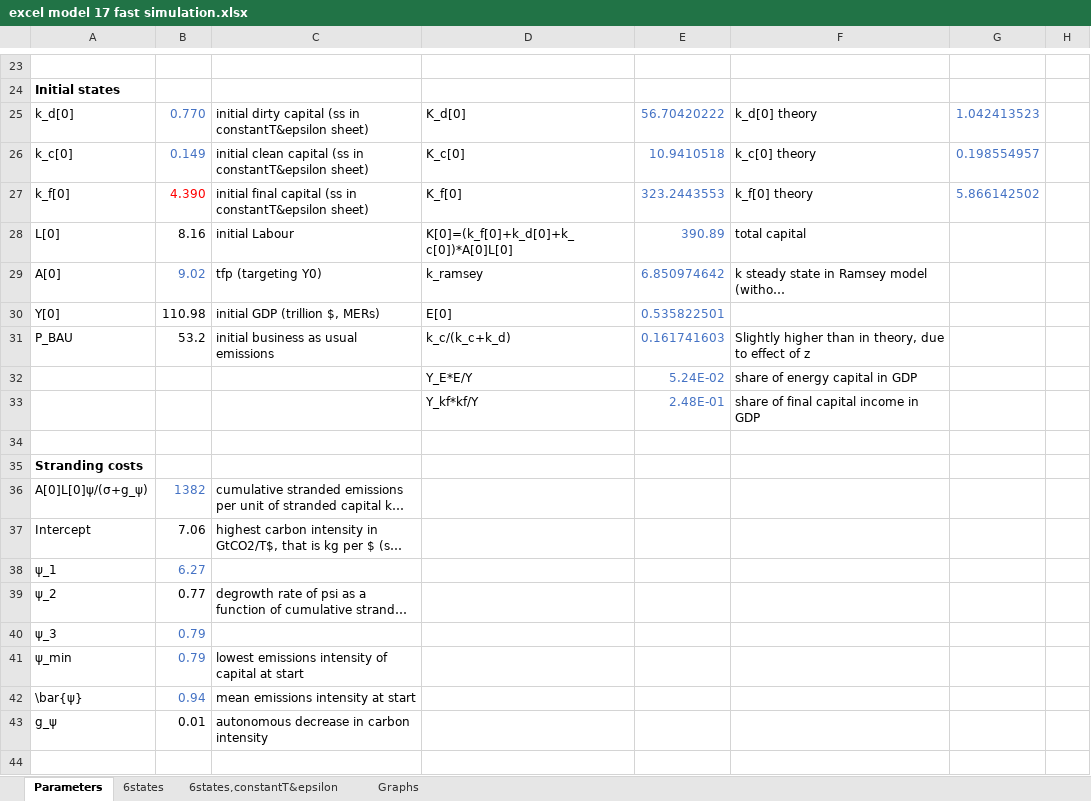
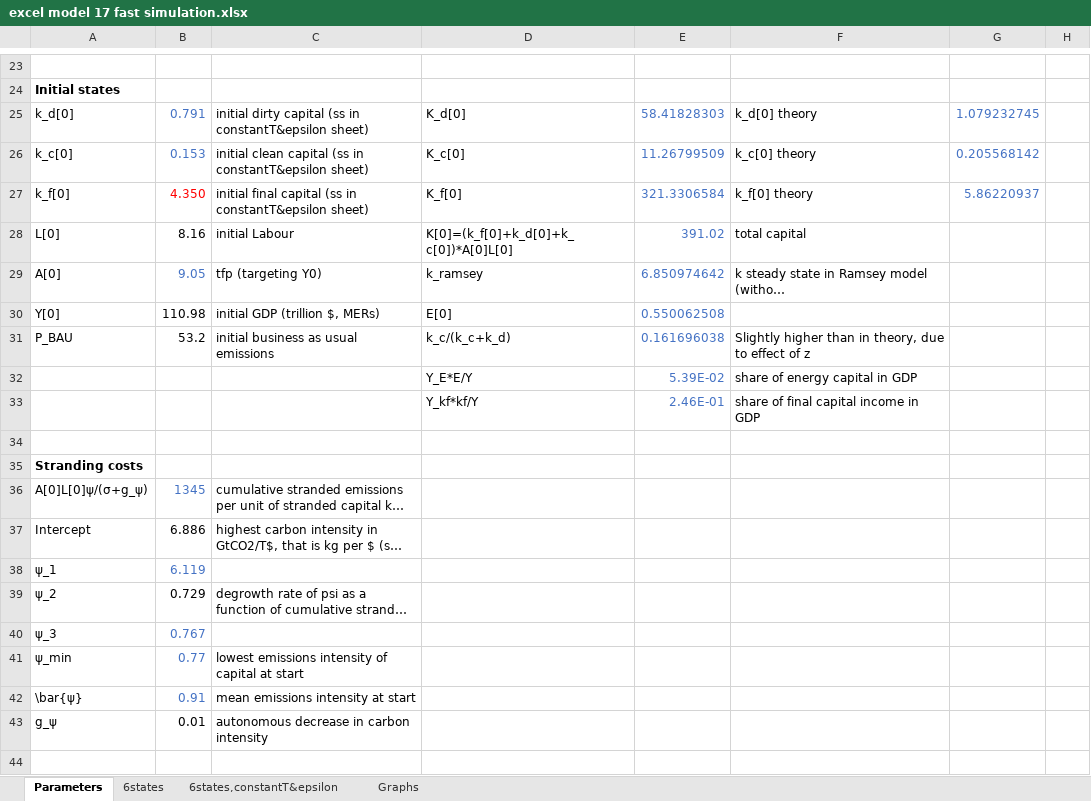
Before and after one commit to FVenmans/As_If_The_Transition_Matters, an Excel workbook: excel model 17 fast simulation.xlsx, sheet Parameters, drawn as a sheet; only a part is shown, gaps mark what is left out; long unchanged cells end in …; values as stored, in another font and other column widths than the file's, no borders; charts and pictures not drawn; the diff covers the shown part only; the diff names each change by its address in the sheet, - before the commit and + after, or states it on an @@ line.

```diff
--- a/excel model 17 fast simulation.xlsx (sheet Parameters)
+++ b/excel model 17 fast simulation.xlsx (sheet Parameters)
-B25: 0.770
+B25: 0.791
-E25: 56.70420222
+E25: 58.41828303
-G25: 1.042413523
+G25: 1.079232745
-B26: 0.149
+B26: 0.153
-E26: 10.9410518
+E26: 11.26799509
-G26: 0.198554957
+G26: 0.205568142
-B27: 4.390
+B27: 4.350
-E27: 323.2443553
+E27: 321.3306584
-G27: 5.866142502
+G27: 5.86220937
-E28: 390.89
+E28: 391.02
-B29: 9.02
+B29: 9.05
-E30: 0.535822501
+E30: 0.550062508
-E31: 0.161741603
+E31: 0.161696038
-E32: 5.24E-02
+E32: 5.39E-02
-E33: 2.48E-01
+E33: 2.46E-01
-B36: 1382
+B36: 1345
-B37: 7.06
+B37: 6.886
-B38: 6.27
+B38: 6.119
-B39: 0.77
+B39: 0.729
-B40: 0.79
+B40: 0.767
-B41: 0.79
+B41: 0.77
-B42: 0.94
+B42: 0.91
```
Also changed, not shown: 17 edited cells elsewhere in this sheet, sheet 6states, sheet 6states,constantT&epsilon, charts or pictures, excel model post simulation.xlsx.
